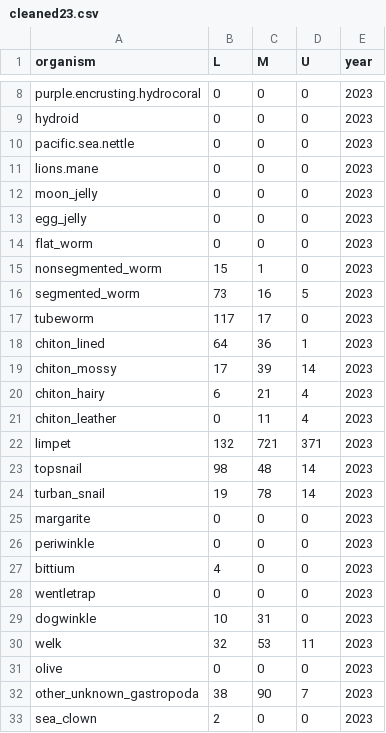
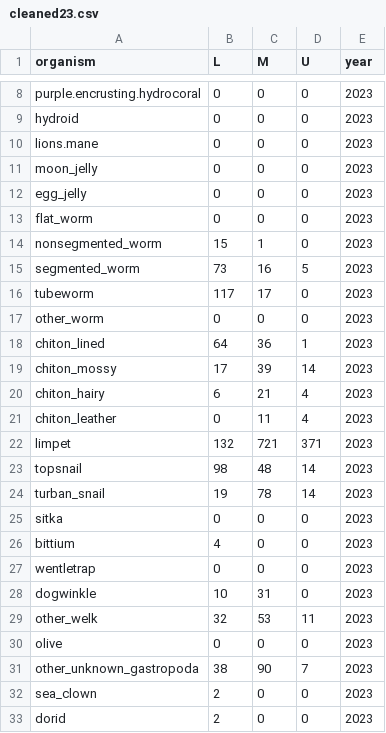
Before and after one commit to ChrisMantegna/sicb_nk, a CSV file: output/data_adjusted/cleaned23.csv, drawn as a sheet; only a part is shown, gaps mark what is left out; the shorter side is filled out with more unchanged rows.

```diff
--- a/output/data_adjusted/cleaned23.csv
+++ b/output/data_adjusted/cleaned23.csv
@@ -9,3 +9,2 @@
 "hydroid",0,0,0,2023
-"pacific.sea.nettle",0,0,0,2023
 "lions.mane",0,0,0,2023
@@ -17,2 +16,3 @@
 "tubeworm",117,17,0,2023
+"other_worm",0,0,0,2023
 "chiton_lined",64,36,1,2023
@@ -24,4 +24,3 @@
 "turban_snail",19,78,14,2023
-"margarite",0,0,0,2023
-"periwinkle",0,0,0,2023
+"sitka",0,0,0,2023
 "bittium",4,0,0,2023
@@ -29,3 +28,3 @@
 "dogwinkle",10,31,0,2023
-"welk",32,53,11,2023
+"other_welk",32,53,11,2023
 "olive",0,0,0,2023
```
Also changed, not shown: data/yi2024total.csv, output/data_adjusted/cleaned24.csv, 4 other files.
